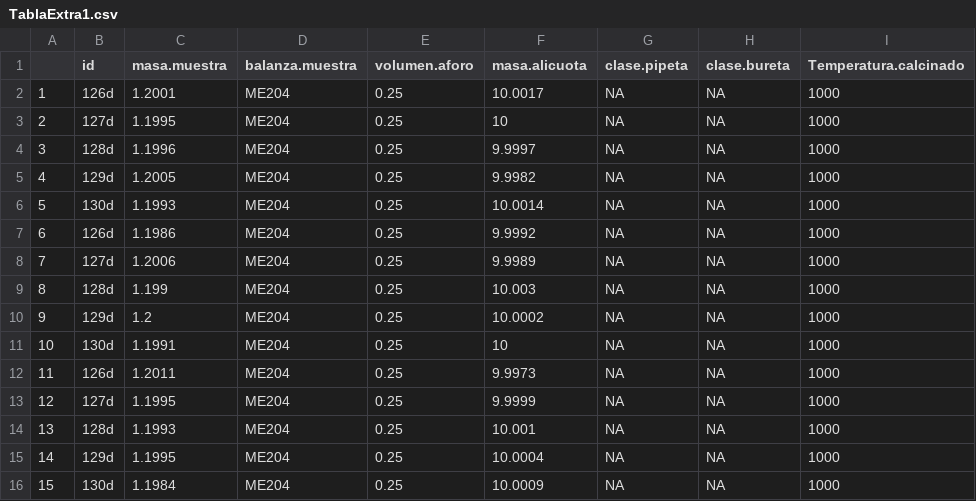
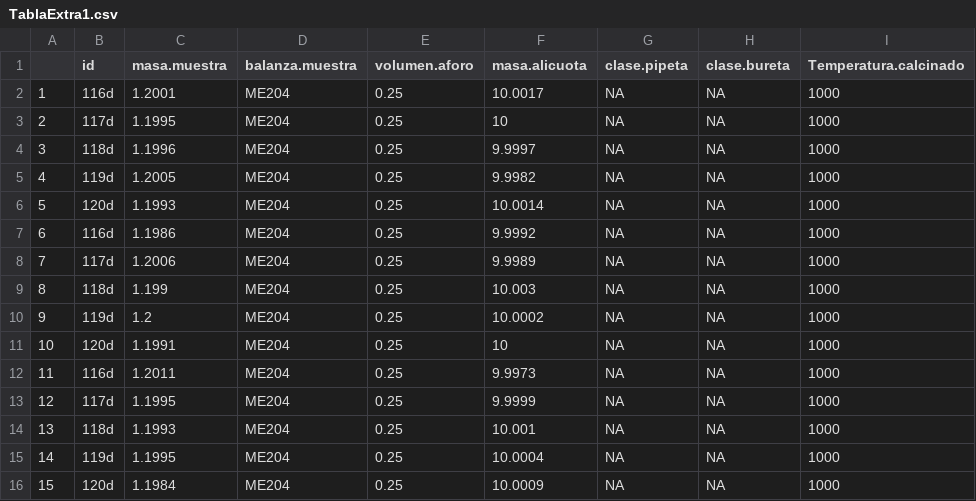
Before and after one commit to afbeltranr/TablasExtraExamen, a CSV file: TablaExtra1.csv, drawn as a sheet; only a part is shown; the diff names each change by its address in the sheet, - before the commit and + after, or states it on an @@ line.

```diff
--- a/TablaExtra1.csv
+++ b/TablaExtra1.csv
-B2 (id): 126d
+B2 (id): 116d
-B3 (id): 127d
+B3 (id): 117d
-B4 (id): 128d
+B4 (id): 118d
-B5 (id): 129d
+B5 (id): 119d
-B6 (id): 130d
+B6 (id): 120d
-B7 (id): 126d
+B7 (id): 116d
-B8 (id): 127d
+B8 (id): 117d
-B9 (id): 128d
+B9 (id): 118d
-B10 (id): 129d
+B10 (id): 119d
-B11 (id): 130d
+B11 (id): 120d
-B12 (id): 126d
+B12 (id): 116d
-B13 (id): 127d
+B13 (id): 117d
-B14 (id): 128d
+B14 (id): 118d
-B15 (id): 129d
+B15 (id): 119d
-B16 (id): 130d
+B16 (id): 120d
```
Also changed, not shown: TablaExtra10.csv, TablaExtra2.csv, 7 other files.
